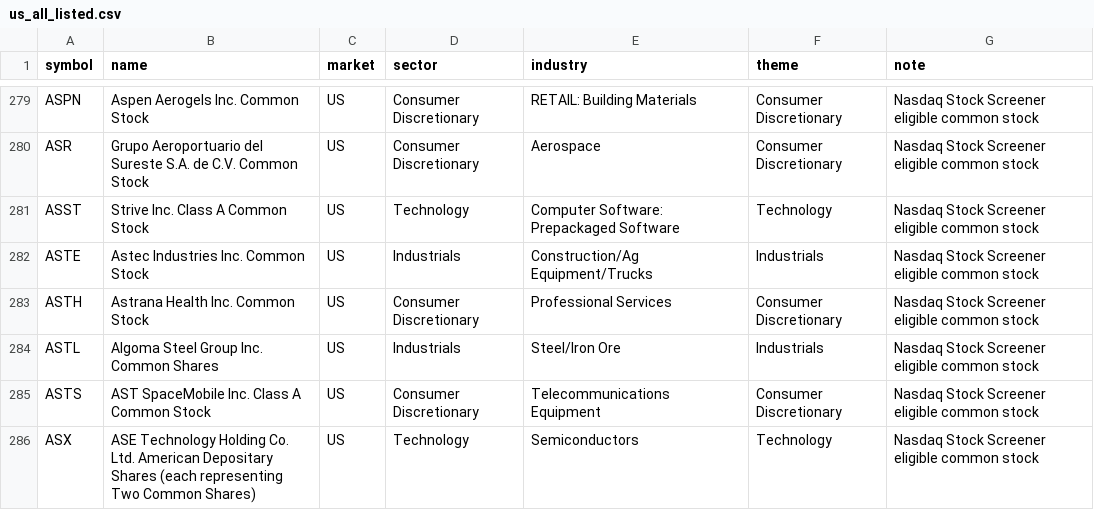
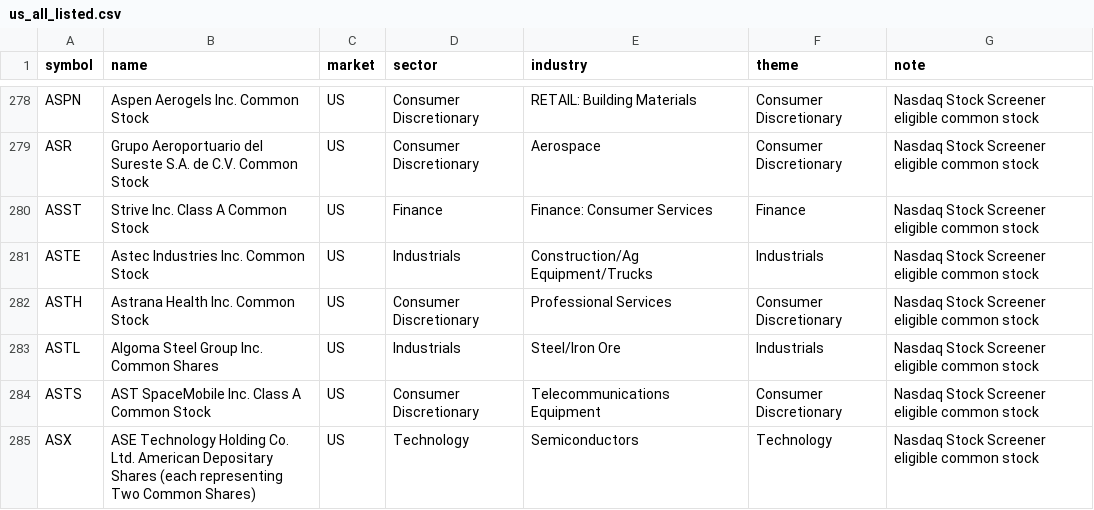
Before and after one commit to tes423ash-a11y/japan-stock-portal, a CSV file: universes/us_all_listed.csv, drawn as a sheet; only a part is shown, gaps mark what is left out; the diff covers the shown part only.

```diff
--- a/universes/us_all_listed.csv
+++ b/universes/us_all_listed.csv
@@ -280,3 +279,3 @@ ASPN,Aspen Aerogels Inc. Common Stock,US,Consumer Discretionary,RETAIL: Building
 ASR,Grupo Aeroportuario del Sureste S.A. de C.V. Common Stock,US,Consumer Discretionary,Aerospace,Consumer Discretionary,Nasdaq Stock Screener eligible common stock
-ASST,Strive Inc. Class A Common Stock,US,Technology,Computer Software: Prepackaged Software,Technology,Nasdaq Stock Screener eligible common stock
+ASST,Strive Inc. Class A Common Stock,US,Finance,Finance: Consumer Services,Finance,Nasdaq Stock Screener eligible common stock
 ASTE,Astec Industries Inc. Common Stock,US,Industrials,Construction/Ag Equipment/Trucks,Industrials,Nasdaq Stock Screener eligible common stock
```
Also changed, not shown: 2 added rows and 3 removed rows elsewhere in this file, universes/us_sp500.csv, 11 other files.
